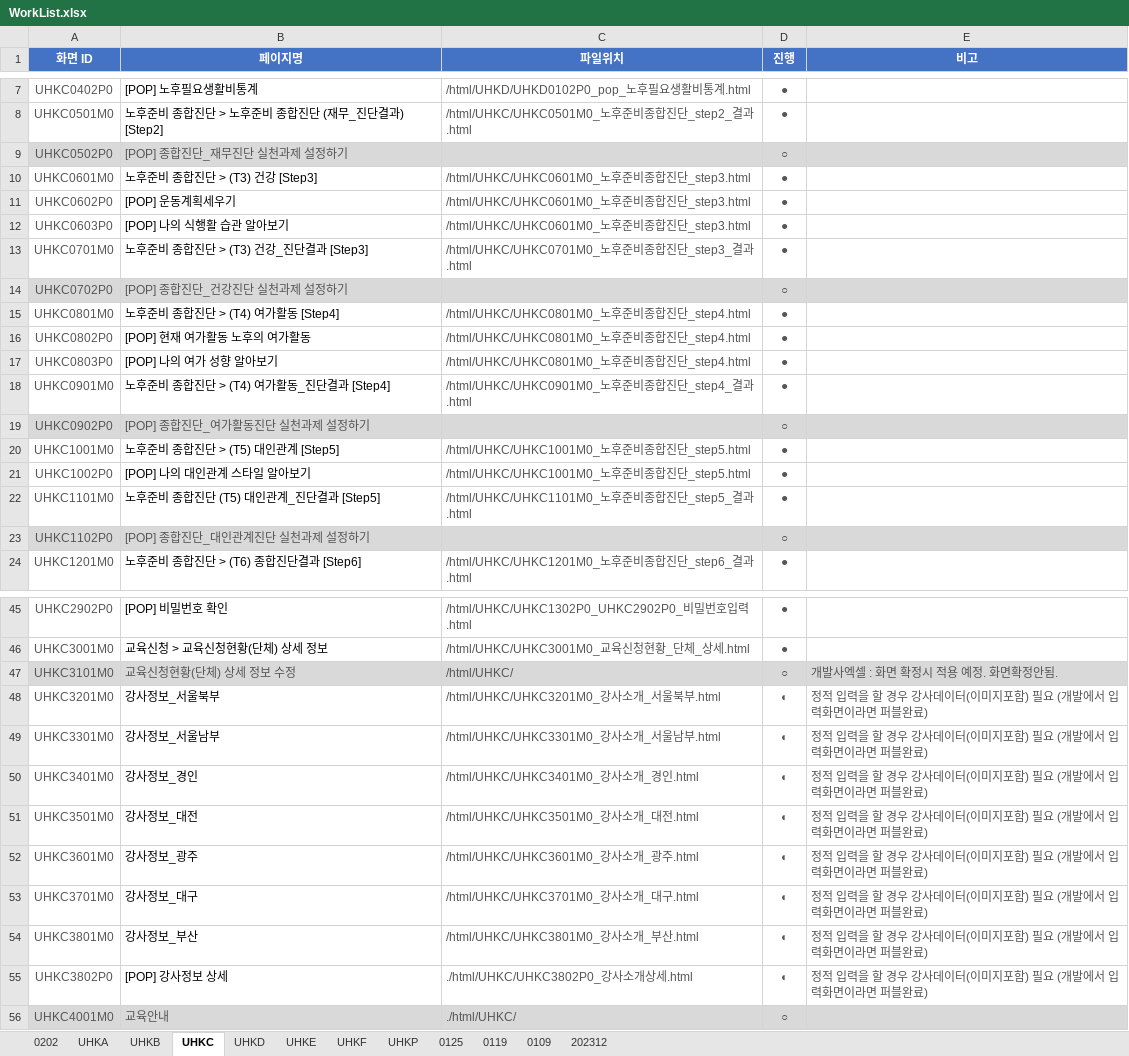
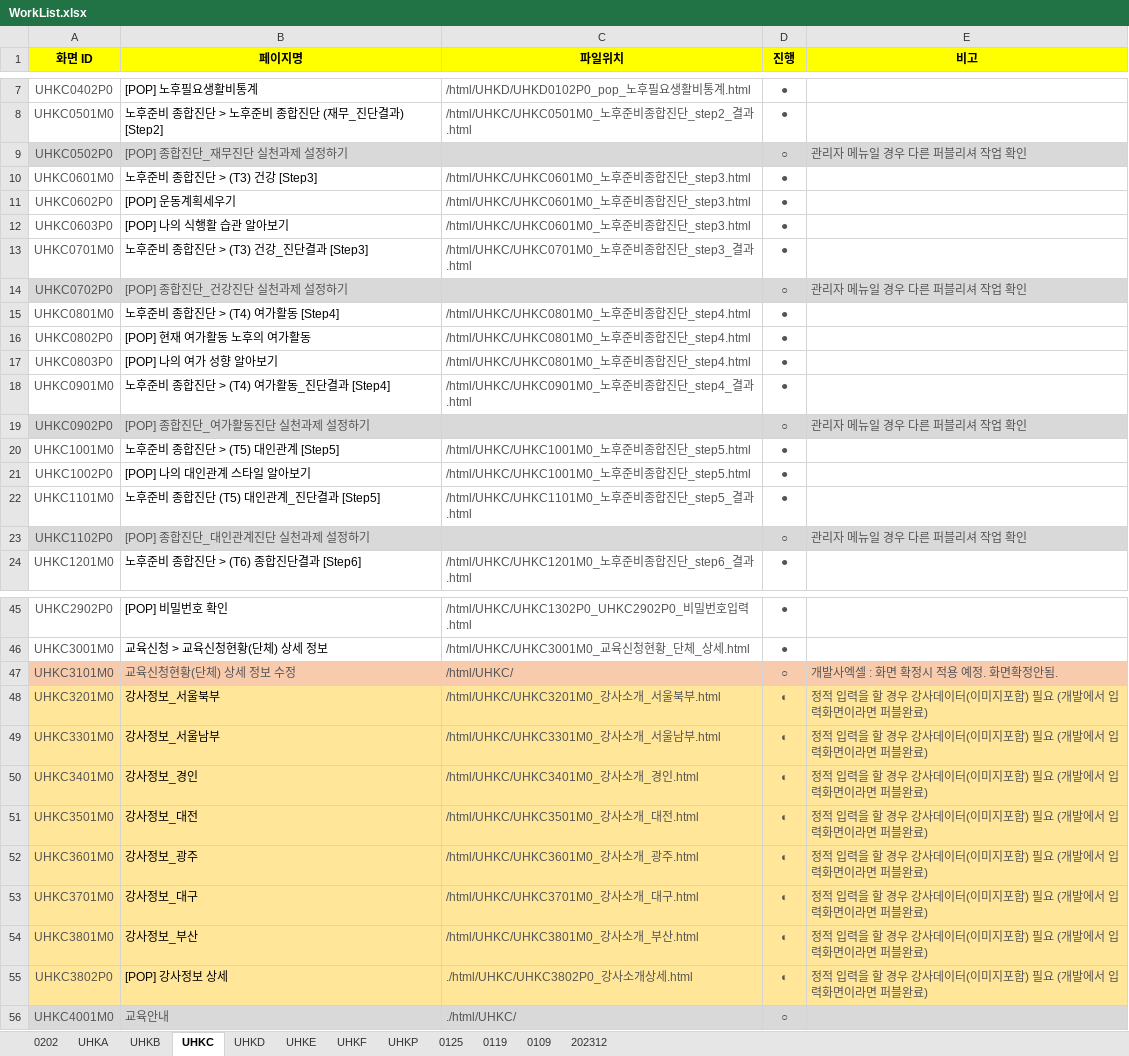
Before and after one commit to filmtree/csa_exportProg, an Excel workbook: WorkList.xlsx, sheet UHKC, drawn as a sheet; only a part is shown, gaps mark what is left out; values as stored, in another font and other column widths than the file's, no borders; the diff names each change by its address in the sheet, - before the commit and + after, or states it on an @@ line.

```diff
--- a/WorkList.xlsx (sheet UHKC)
+++ b/WorkList.xlsx (sheet UHKC)
@@ A1:E1 fill: #4472C4 → #FFFF00, text colour: #FFFFFF → black @@
-E9 (비고): (empty)
+E9 (비고): 관리자 메뉴일 경우 다른 퍼블리셔 작업 확인
-E14 (비고): (empty)
+E14 (비고): 관리자 메뉴일 경우 다른 퍼블리셔 작업 확인
-E19 (비고): (empty)
+E19 (비고): 관리자 메뉴일 경우 다른 퍼블리셔 작업 확인
-E23 (비고): (empty)
+E23 (비고): 관리자 메뉴일 경우 다른 퍼블리셔 작업 확인
-A47:E47 fill: #D9D9D9
+A47:E47 fill: #F8CBAD
-A48:E55 fill: none
+A48:E55 fill: #FFE699
```
Also changed, not shown: sheet UHKA, sheet UHKD, sheet UHKF, sheet UHKB, sheet UHKP, 3 other files.
